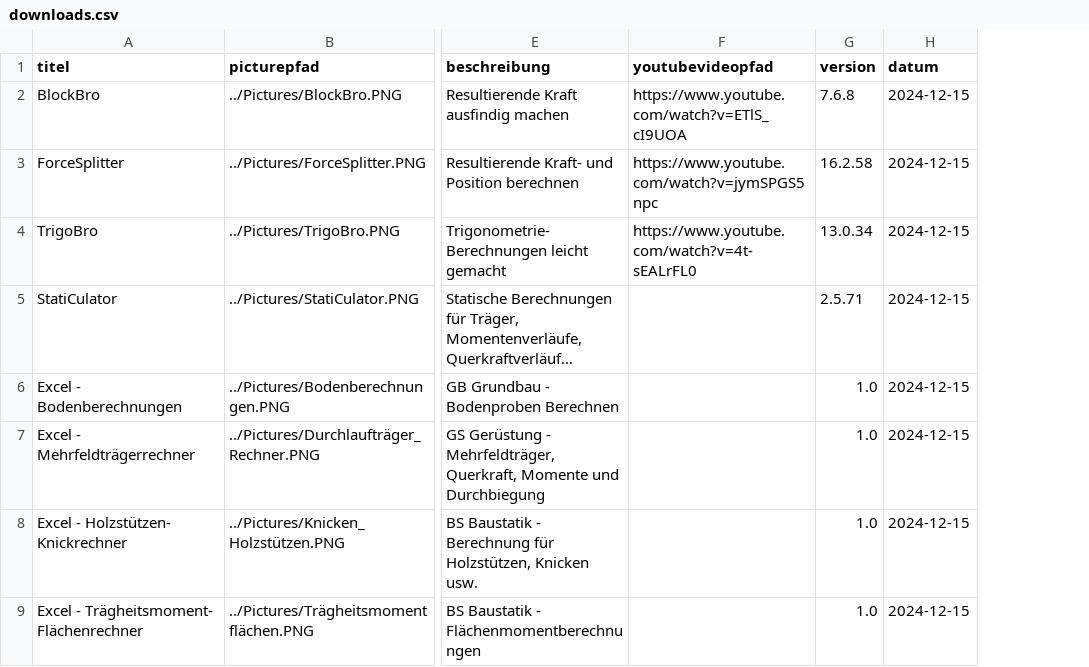
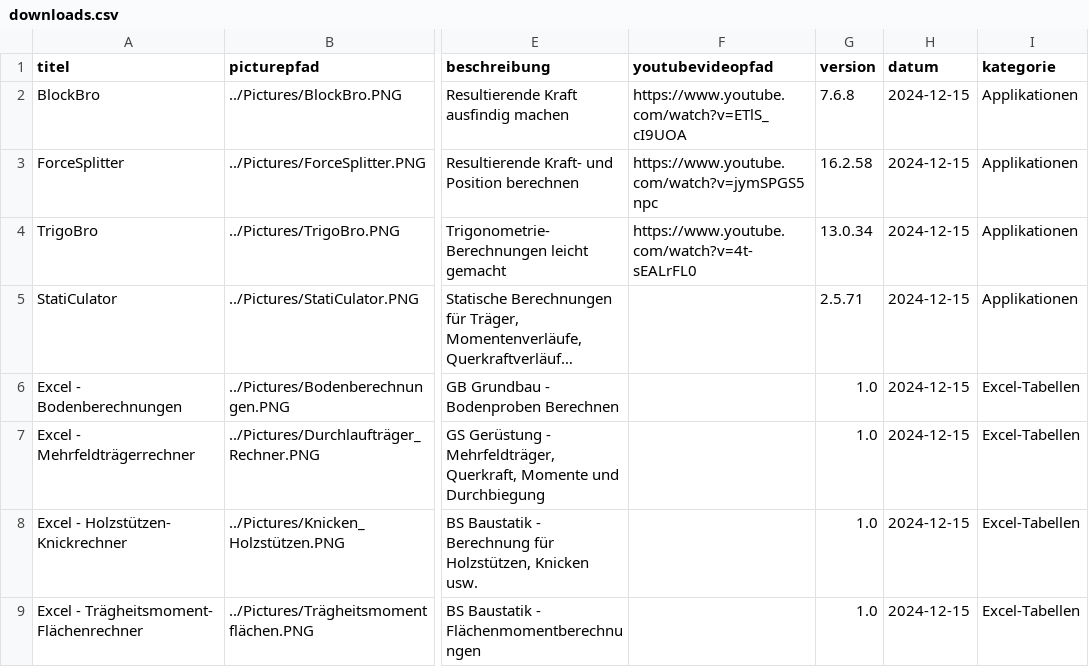
Before and after one commit to Oroxzy/oroxzy.github.io, a CSV file: downloads.csv, drawn as a sheet; only a part is shown, gaps mark what is left out; long unchanged cells end in …; the diff names each change by its address in the sheet, - before the commit and + after, or states it on an @@ line.

```diff
--- a/downloads.csv
+++ b/downloads.csv
+column I (kategorie), rows 2-9: Applikationen | Applikationen | Applikationen | Applikationen | Excel-Tabellen | Excel-Tabellen | Excel-Tabellen | Excel-Tabellen
```
Also changed, not shown: 1 other file.
